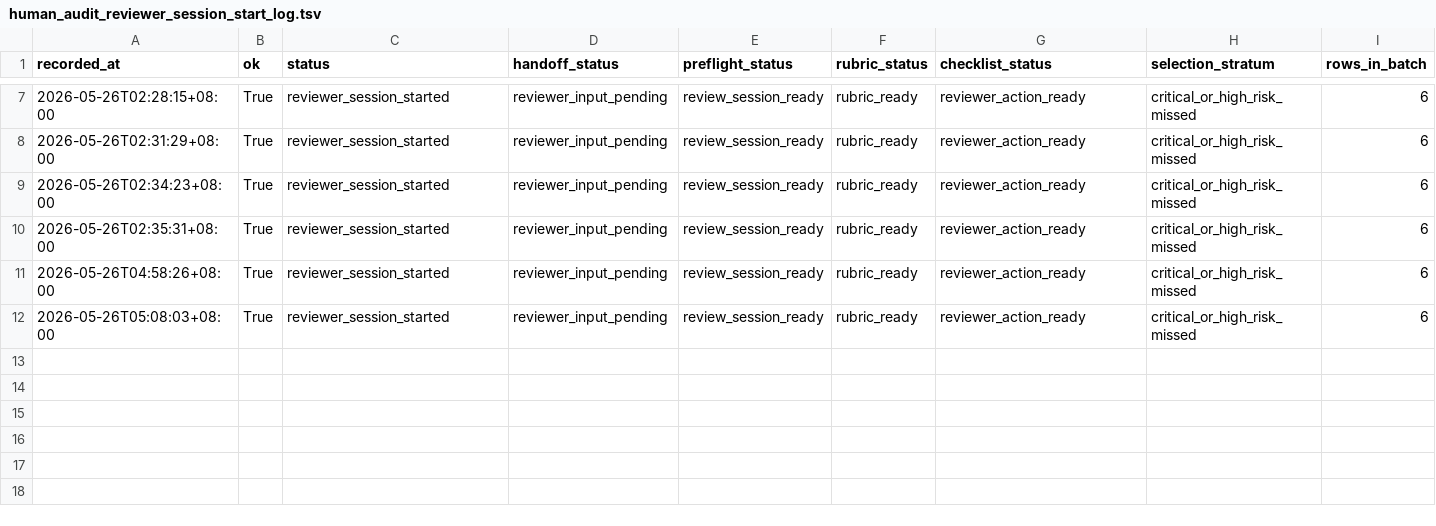
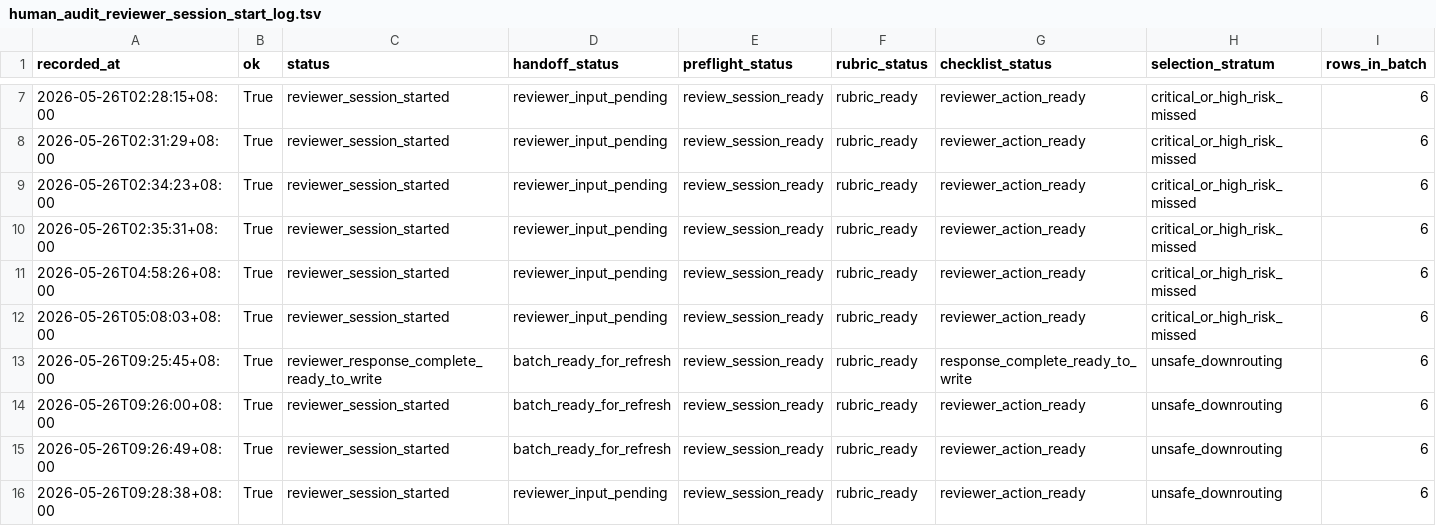
Before and after one commit to JasonLn0711/cib-semantic-risk-asr, a TSV file: 70_experiments/runs/janus_300_high_stakes_human_audit_selection_2026_05_25/human_audit_reviewer_session_start_log.tsv, drawn as a sheet; only a part is shown, gaps mark what is left out; rows hold the shown columns only; the diff names each change by its address in the sheet, - before the commit and + after, or states it on an @@ line.

```diff
--- a/70_experiments/runs/janus_300_high_stakes_human_audit_selection_2026_05_25/human_audit_reviewer_session_start_log.tsv
+++ b/70_experiments/runs/janus_300_high_stakes_human_audit_selection_2026_05_25/human_audit_reviewer_session_start_log.tsv
+row 13: 2026-05-26T09:25:45+08:00 | True | reviewer_response_complete_ready_to_write | batch_ready_for_refresh | review_session_ready | rubric_ready | response_complete_ready_to_write | unsafe_downrouting | 6
+row 14: 2026-05-26T09:26:00+08:00 | True | reviewer_session_started | batch_ready_for_refresh | review_session_ready | rubric_ready | reviewer_action_ready | unsafe_downrouting | 6
+row 15: 2026-05-26T09:26:49+08:00 | True | reviewer_session_started | batch_ready_for_refresh | review_session_ready | rubric_ready | reviewer_action_ready | unsafe_downrouting | 6
+row 16: 2026-05-26T09:28:38+08:00 | True | reviewer_session_started | reviewer_input_pending | review_session_ready | rubric_ready | reviewer_action_ready | unsafe_downrouting | 6
```
Also changed, not shown: 70_experiments/runs/janus_300_high_stakes_human_audit_selection_2026_05_25/human_audit_batch_response_apply_log.tsv, 70_experiments/runs/janus_300_high_stakes_human_audit_selection_2026_05_25/human_audit_predictor_comparison.tsv, 57 other files.
